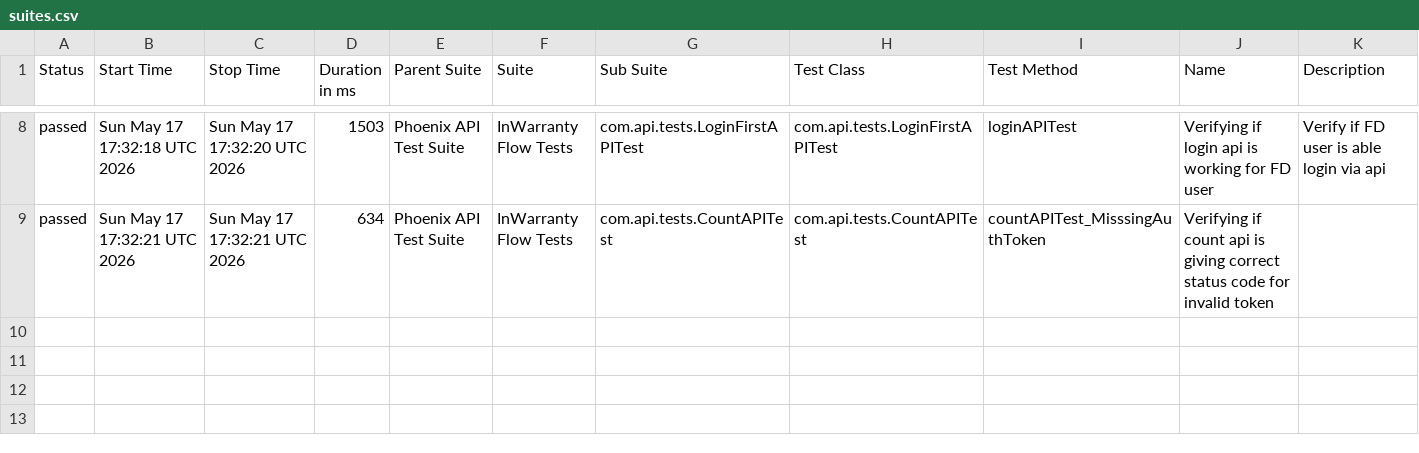
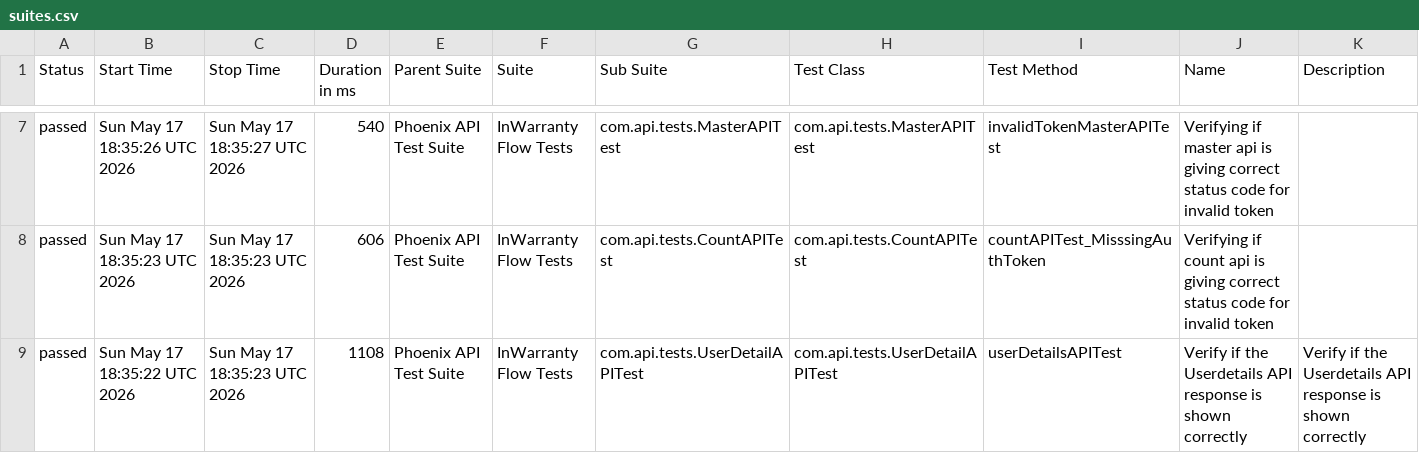
Before and after one commit to taarun96/APIAutomationFrameWork, a CSV file: data/suites.csv, drawn as a sheet; only a part is shown, gaps mark what is left out; the diff covers the shown part only.

```diff
--- a/data/suites.csv
+++ b/data/suites.csv
@@ -8,2 +7,3 @@
-"passed","Sun May 17 17:32:18 UTC 2026","Sun May 17 17:32:20 UTC 2026","1503","Phoenix API Test Suite","InWarranty Flow Tests","com.api.tests.LoginFirstAPITest","com.api.tests.LoginFirstAPITest","loginAPITest","Verifying if login api is working for FD user","Verify if FD user is able login via api"
-"passed","Sun May 17 17:32:21 UTC 2026","Sun May 17 17:32:21 UTC 2026","634","Phoenix API Test Suite","InWarranty Flow Tests","com.api.tests.CountAPITest","com.api.tests.CountAPITest","countAPITest_MisssingAuthToken","Verifying if count api is giving correct status code for invalid token",""
+"passed","Sun May 17 18:35:26 UTC 2026","Sun May 17 18:35:27 UTC 2026","540","Phoenix API Test Suite","InWarranty Flow Tests","com.api.tests.MasterAPITest","com.api.tests.MasterAPITest","invalidTokenMasterAPITest","Verifying if master api is giving correct status code for invalid token",""
+"passed","Sun May 17 18:35:23 UTC 2026","Sun May 17 18:35:23 UTC 2026","606","Phoenix API Test Suite","InWarranty Flow Tests","com.api.tests.CountAPITest","com.api.tests.CountAPITest","countAPITest_MisssingAuthToken","Verifying if count api is giving correct status code for invalid token",""
+"passed","Sun May 17 18:35:22 UTC 2026","Sun May 17 18:35:23 UTC 2026","1108","Phoenix API Test Suite","InWarranty Flow Tests","com.api.tests.UserDetailAPITest","com.api.tests.UserDetailAPITest","userDetailsAPITest","Verify if the Userdetails API response is shown correctly","Verify if the Userdetails API response is shown correctly"
```
Also changed, not shown: 1 removed row and 25 edited cells elsewhere in this file, data/behaviors.csv, 55 other files.
